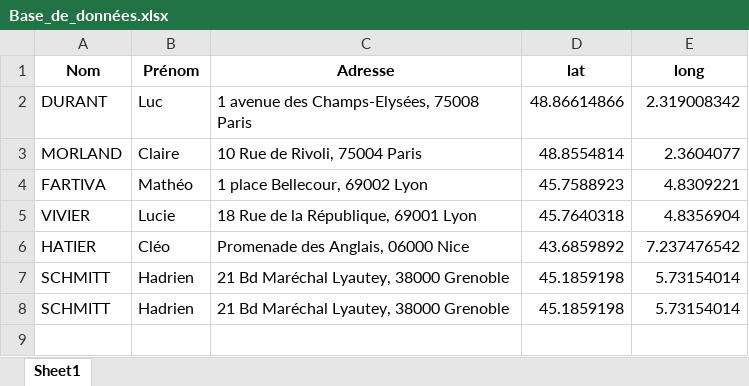
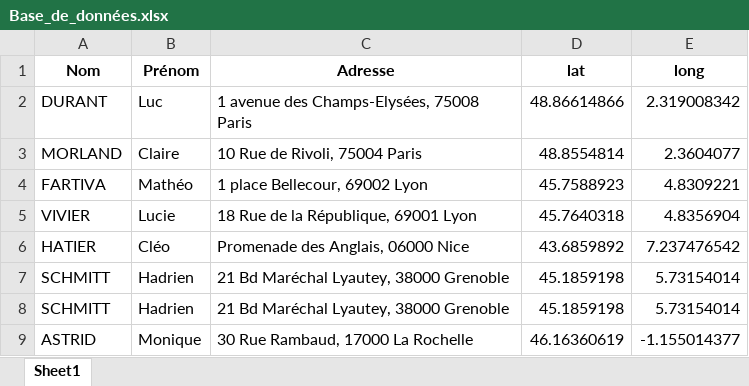
Before and after one commit to hadrien27124/OPEN_sujet1, an Excel workbook: OPEN_sujet1_application/Base_de_données.xlsx, sheet Sheet1, drawn as a sheet; values as stored, in another font and other column widths than the file's, no borders; the diff names each change by its address in the sheet, - before the commit and + after, or states it on an @@ line.

```diff
--- a/OPEN_sujet1_application/Base_de_données.xlsx (sheet Sheet1)
+++ b/OPEN_sujet1_application/Base_de_données.xlsx (sheet Sheet1)
+row 9: ASTRID | Monique | 30 Rue Rambaud, 17000 La Rochelle | 46.16360619 | -1.155014377
```
Also changed, not shown: 1 other file.
